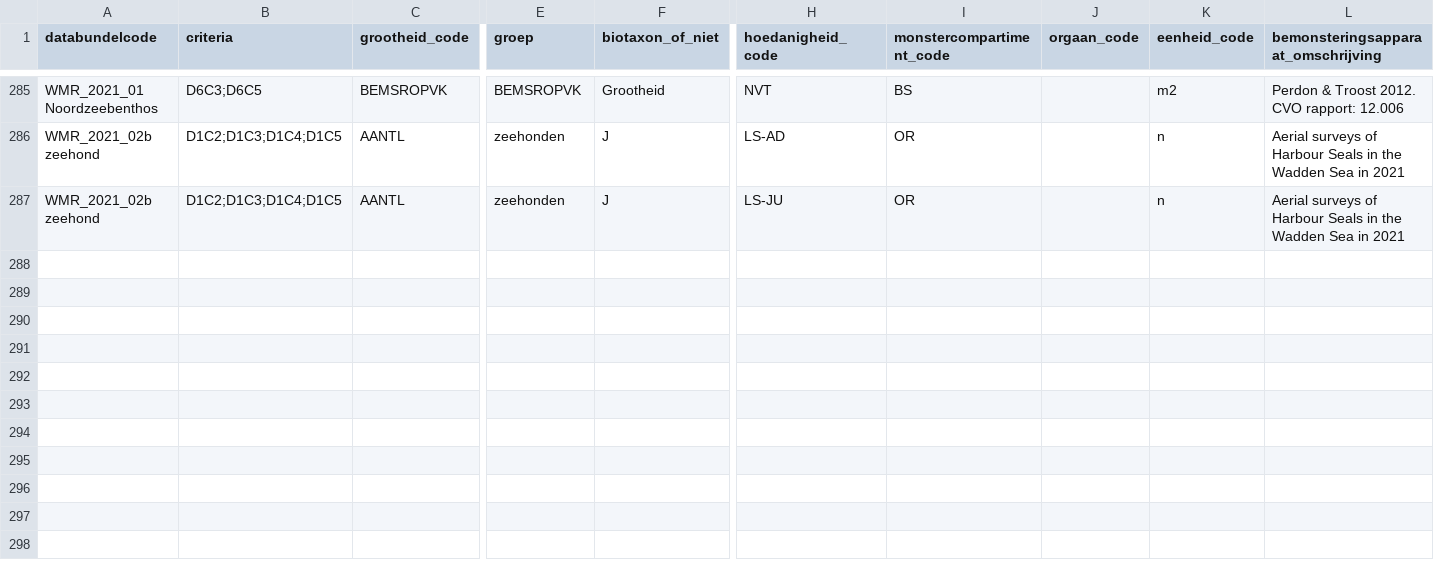
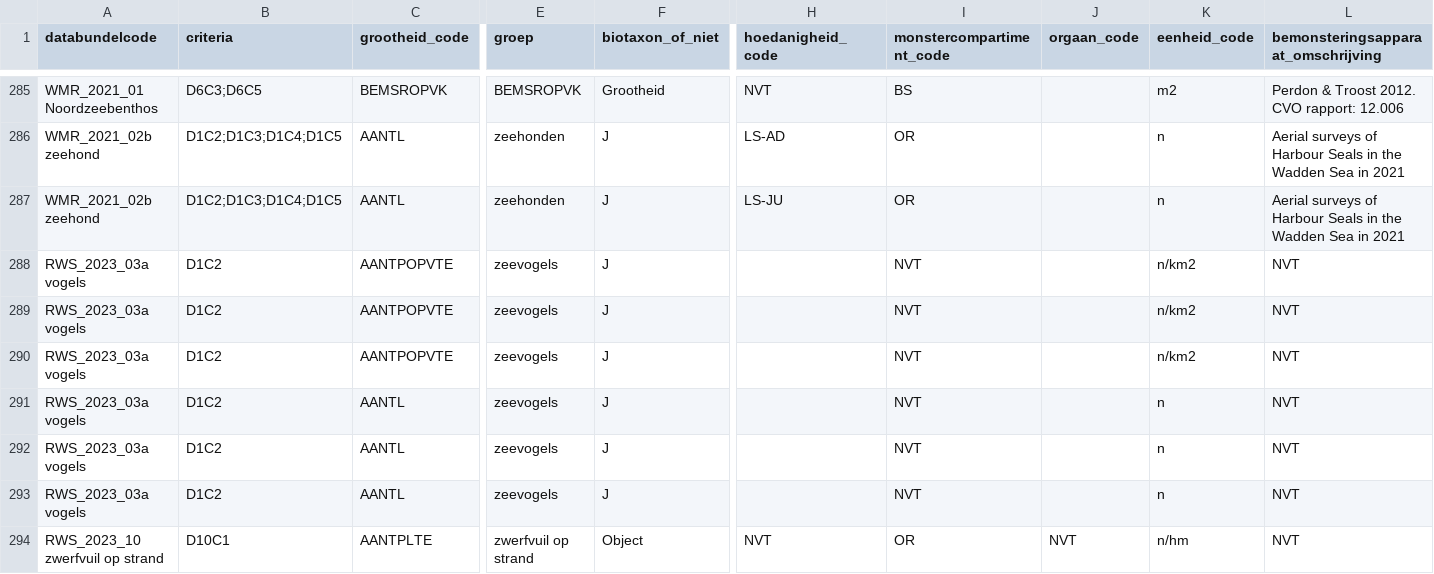
Before and after one commit to openearth/krmvalidatie, a CSV file: data/validatielijst.csv, drawn as a sheet; only a part is shown, gaps mark what is left out; rows hold the shown columns only; the diff names each change by its address in the sheet, - before the commit and + after, or states it on an @@ line.

```diff
--- a/data/validatielijst.csv
+++ b/data/validatielijst.csv
+row 288: RWS_2023_03a vogels | D1C2 | AANTPOPVTE | zeevogels | J |  | NVT |  | n/km2 | NVT
+row 289: RWS_2023_03a vogels | D1C2 | AANTPOPVTE | zeevogels | J |  | NVT |  | n/km2 | NVT
+row 290: RWS_2023_03a vogels | D1C2 | AANTPOPVTE | zeevogels | J |  | NVT |  | n/km2 | NVT
+row 291: RWS_2023_03a vogels | D1C2 | AANTL | zeevogels | J |  | NVT |  | n | NVT
+row 292: RWS_2023_03a vogels | D1C2 | AANTL | zeevogels | J |  | NVT |  | n | NVT
+row 293: RWS_2023_03a vogels | D1C2 | AANTL | zeevogels | J |  | NVT |  | n | NVT
+row 294: RWS_2023_10 zwerfvuil op strand | D10C1 | AANTPLTE | zwerfvuil op strand | Object | NVT | OR | NVT | n/hm | NVT
```
